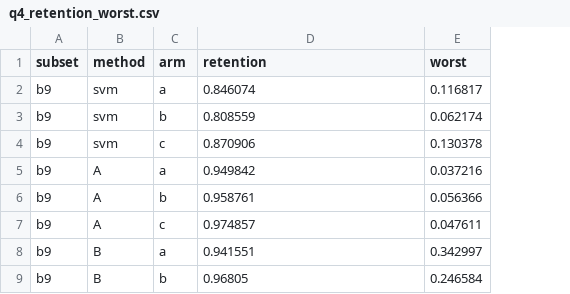
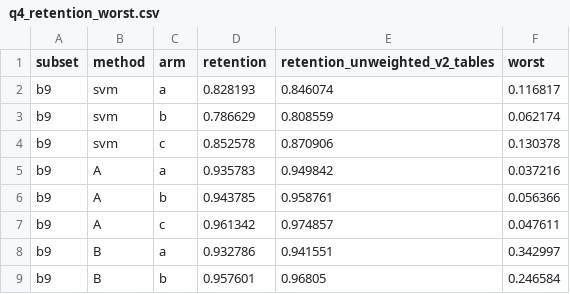
Before and after one commit to Zaid-sh05/fault-tolerant-gas-identification, a CSV file: results/v3_prevbatch/q4_retention_worst.csv, drawn as a sheet; only a part is shown; addresses are those after the commit; the diff names each change by its address in the sheet, - before the commit and + after, or states it on an @@ line.

Commit message:
Act on the independent audit: J6 retention, chunk provenance, a test that can fail on misaligned rows
Q3 and scores.csv recomputed byte-identical. Audit report: results/v3_prevbatch/AUDIT_SUBAGENT.md (verdict stands, no Critical issues).

```diff
--- a/results/v3_prevbatch/q4_retention_worst.csv
+++ b/results/v3_prevbatch/q4_retention_worst.csv
+column D (retention), rows 2-9: 0.828193 | 0.786629 | 0.852578 | 0.935783 | 0.943785 | 0.961342 | 0.932786 | 0.957601
-E1: retention
+E1: retention_unweighted_v2_tables
```
Also changed, not shown: 6 other files.
